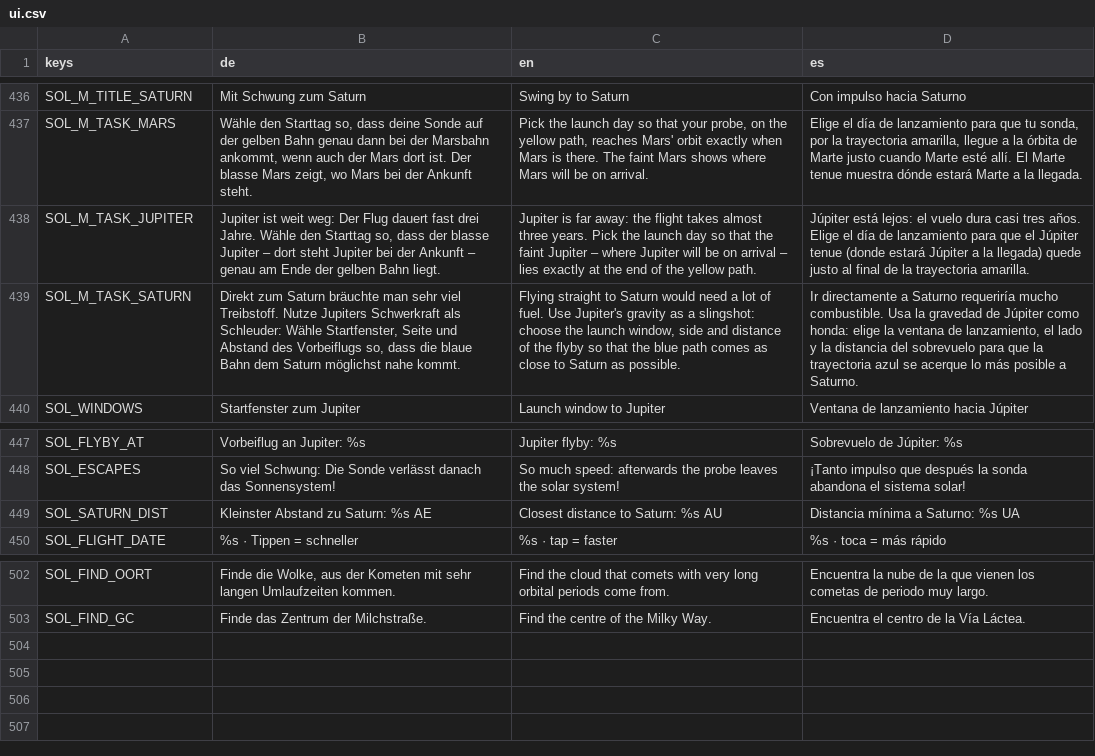
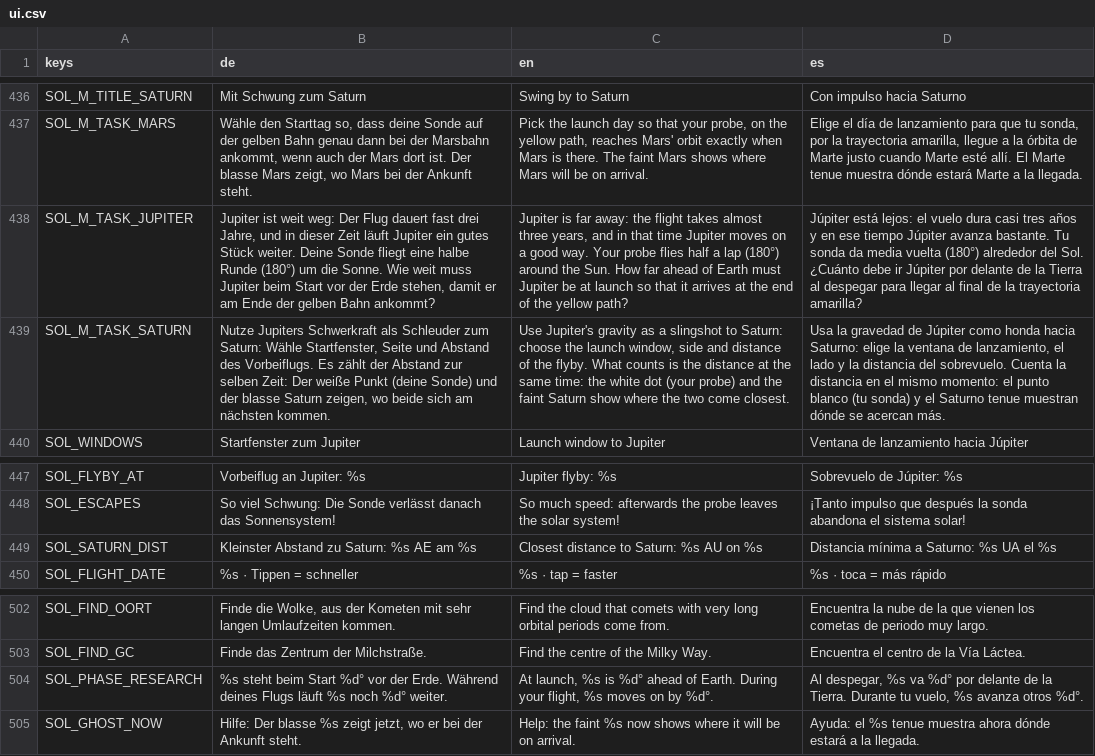
Before and after one commit to OST-Observatory/ost_astro_arcade, a CSV file: godot/locale/ui.csv, drawn as a sheet; only a part is shown, gaps mark what is left out; the diff names each change by its address in the sheet, - before the commit and + after, or states it on an @@ line.

```diff
--- a/godot/locale/ui.csv
+++ b/godot/locale/ui.csv
-B438 (de): …fast drei Jahre. Wähle den Starttag so, dass der blasse Jupiter – dort steht Jupiter bei der Ankunft – genau am Ende der gelben Bahn liegt.
+B438 (de): …fast drei Jahre, und in dieser Zeit läuft Jupiter ein gutes Stück weiter. Deine Sonde fliegt eine halbe Runde (180°) um die Sonne. Wie weit muss Jupiter beim Start vor der Erde stehen, damit er am Ende der gelben Bahn ankommt?
-C438 (en): …almost three years. Pick the launch day so that the faint Jupiter – where Jupiter will be on arrival – lies exactly at the end of the yellow path.
+C438 (en): …almost three years, and in that time Jupiter moves on a good way. Your probe flies half a lap (180°) around the Sun. How far ahead of Earth must Jupiter be at launch so that it arrives at the end of the yellow path?
-D438 (es): …casi tres años. Elige el día de lanzamiento para que el Júpiter tenue (donde estará Júpiter a la llegada) quede justo al final de la trayectoria amarilla.
+D438 (es): …casi tres años y en ese tiempo Júpiter avanza bastante. Tu sonda da media vuelta (180°) alrededor del Sol. ¿Cuánto debe ir Júpiter por delante de la Tierra al despegar para llegar al final de la trayectoria amarilla?
-B439 (de): Direkt zum Saturn bräuchte man sehr viel Treibstoff. Nutze Jupiters Schwerkraft als Schleuder: Wähle Startfenster, Seite und Abstand des Vorbeiflugs so, dass die blaue Bahn dem Saturn möglichst nahe kommt.
+B439 (de): Nutze Jupiters Schwerkraft als Schleuder zum Saturn: Wähle Startfenster, Seite und Abstand des Vorbeiflugs. Es zählt der Abstand zur selben Zeit: Der weiße Punkt (deine Sonde) und der blasse Saturn zeigen, wo beide sich am nächsten kommen.
-C439 (en): Flying straight to Saturn would need a lot of fuel. Use Jupiter's gravity as a slingshot: choose the launch window, side and distance of the flyby so that the blue path comes as close to Saturn as possible.
+C439 (en): Use Jupiter's gravity as a slingshot to Saturn: choose the launch window, side and distance of the flyby. What counts is the distance at the same time: the white dot (your probe) and the faint Saturn show where the two come closest.
-D439 (es): Ir directamente a Saturno requeriría mucho combustible. Usa la gravedad de Júpiter como honda: elige la ventana de lanzamiento, el lado y la distancia del sobrevuelo para que la trayectoria azul se acerque lo más posible a Saturno.
+D439 (es): Usa la gravedad de Júpiter como honda hacia Saturno: elige la ventana de lanzamiento, el lado y la distancia del sobrevuelo. Cuenta la distancia en el mismo momento: el punto blanco (tu sonda) y el Saturno tenue muestran dónde se acercan más.
-B449 (de): Kleinster Abstand zu Saturn: %s AE
+B449 (de): Kleinster Abstand zu Saturn: %s AE am %s
-C449 (en): Closest distance to Saturn: %s AU
+C449 (en): Closest distance to Saturn: %s AU on %s
-D449 (es): Distancia mínima a Saturno: %s UA
+D449 (es): Distancia mínima a Saturno: %s UA el %s
+row 504: SOL_PHASE_RESEARCH | %s steht beim Start %d° vor der Erde. Während deines Flugs läuft %s noch %d° weiter. | At launch, %s is %d° ahead of Earth. During your flight, %s moves on by %d°. | Al despegar, %s va %d° por delante de la Tierra. Durante tu vuelo, %s avanza otros %d°.
+row 505: SOL_GHOST_NOW | Hilfe: Der blasse %s zeigt jetzt, wo er bei der Ankunft steht. | Help: the faint %s now shows where it will be on arrival. | Ayuda: el %s tenue muestra ahora dónde estará a la llegada.
```
Also changed, not shown: 3 other files.
